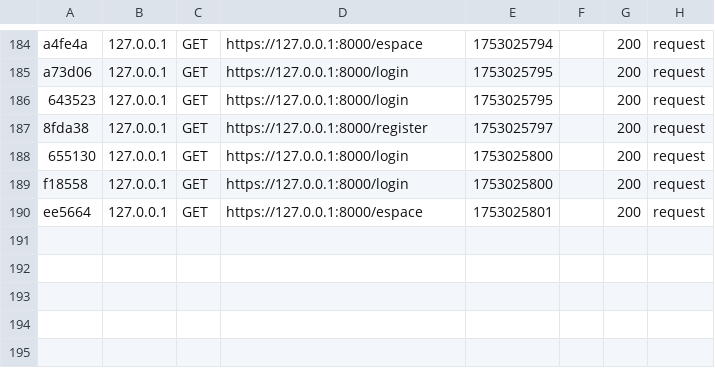
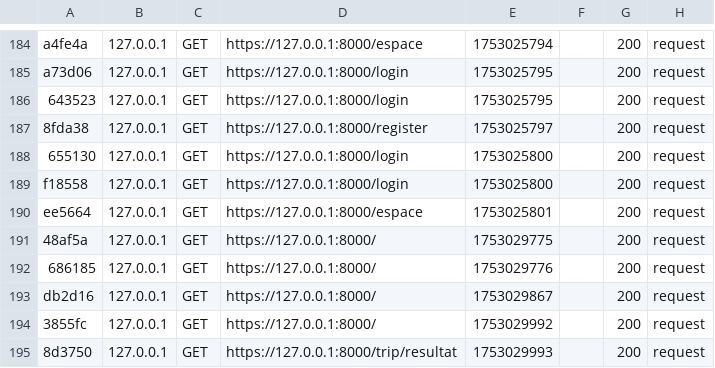
Before and after one commit to Draokjs/Ecoride, a CSV file: var/cache/dev/profiler/index.csv, drawn as a sheet; only a part is shown, gaps mark what is left out; the diff names each change by its address in the sheet, - before the commit and + after, or states it on an @@ line.

```diff
--- a/var/cache/dev/profiler/index.csv
+++ b/var/cache/dev/profiler/index.csv
+row 191: 48af5a | 127.0.0.1 | GET | https://127.0.0.1:8000/ | 1753029775 |  | 200 | request
+row 192: 686185 | 127.0.0.1 | GET | https://127.0.0.1:8000/ | 1753029776 |  | 200 | request
+row 193: db2d16 | 127.0.0.1 | GET | https://127.0.0.1:8000/ | 1753029867 |  | 200 | request
+row 194: 3855fc | 127.0.0.1 | GET | https://127.0.0.1:8000/ | 1753029992 |  | 200 | request
+row 195: 8d3750 | 127.0.0.1 | GET | https://127.0.0.1:8000/trip/resultat | 1753029993 |  | 200 | request
```
Also changed, not shown: 12 other files.
